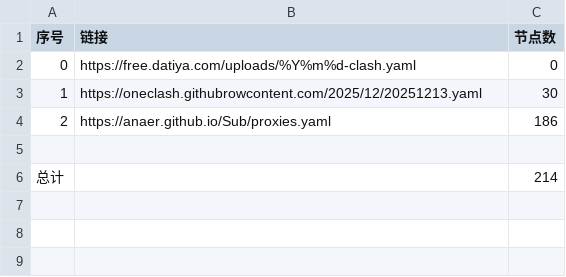
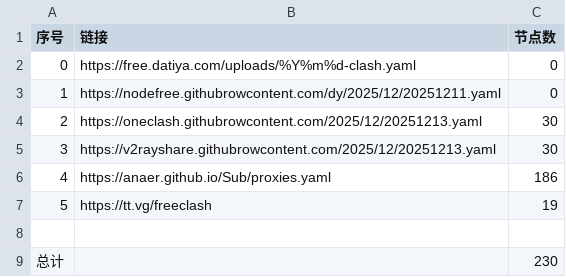
Before and after one commit to esureos/NoMoreWalls, a CSV file: list_result.csv, drawn as a sheet.

```diff
--- a/list_result.csv
+++ b/list_result.csv
@@ -2,5 +2,8 @@
 0,https://free.datiya.com/uploads/%Y%m%d-clash.yaml,0
-1,https://oneclash.githubrowcontent.com/2025/12/20251213.yaml,30
-2,https://anaer.github.io/Sub/proxies.yaml,186
+1,https://nodefree.githubrowcontent.com/dy/2025/12/20251211.yaml,0
+2,https://oneclash.githubrowcontent.com/2025/12/20251213.yaml,30
+3,https://v2rayshare.githubrowcontent.com/2025/12/20251213.yaml,30
+4,https://anaer.github.io/Sub/proxies.yaml,186
+5,https://tt.vg/freeclash,19
 
-总计,,214
+总计,,230
```
Also changed, not shown: 17 other files.
